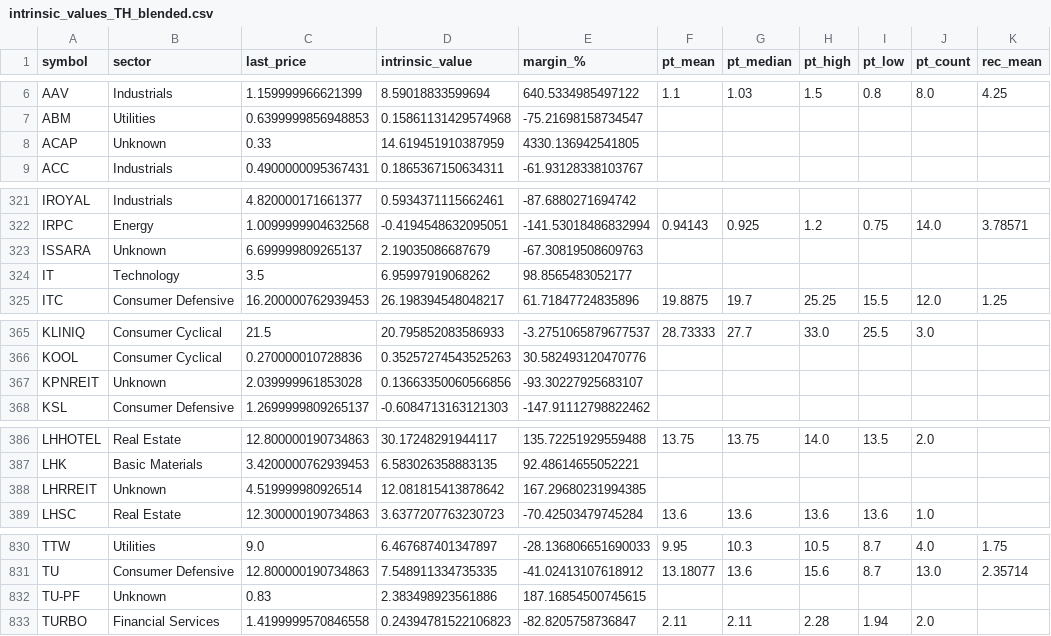
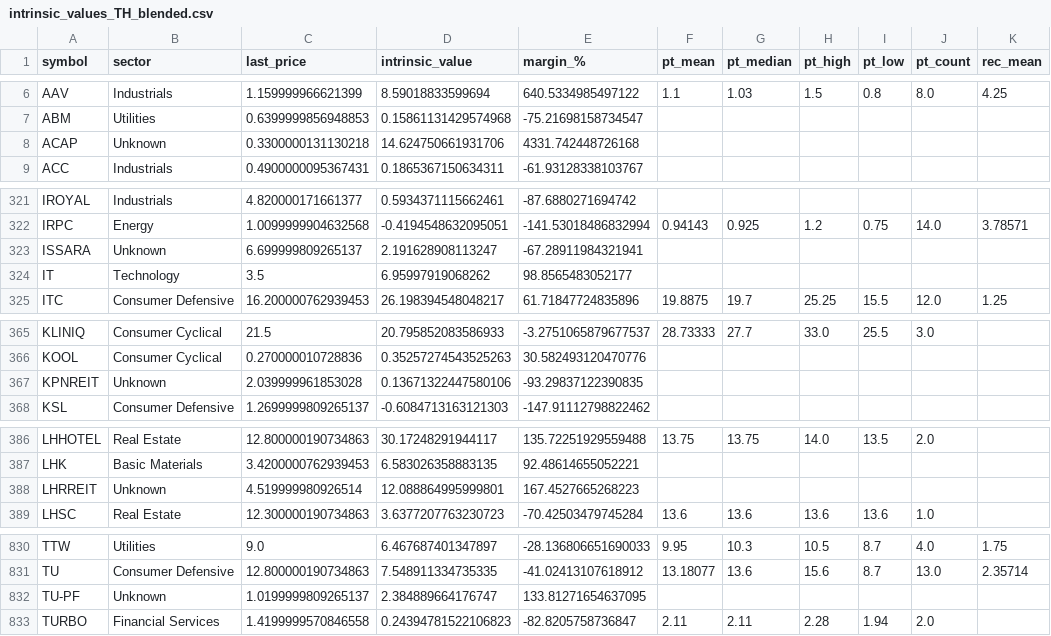
Before and after one commit to babeltechdev/thai-stock-data, a CSV file: intrinsic_values_TH_blended.csv, drawn as a sheet; only a part is shown, gaps mark what is left out; the diff covers the shown part only; the diff names each change by its address in the sheet, - before the commit and + after, or states it on an @@ line.

```diff
--- a/intrinsic_values_TH_blended.csv
+++ b/intrinsic_values_TH_blended.csv
-C8 (last_price): 0.33
+C8 (last_price): 0.3300000131130218
-D8 (intrinsic_value): 14.619451910387959
+D8 (intrinsic_value): 14.624750661931706
-E8 (margin_%): 4330.136942541805
+E8 (margin_%): 4331.742448726168
-D323 (intrinsic_value): 2.19035086687679
+D323 (intrinsic_value): 2.191628908113247
-E323 (margin_%): -67.30819508609763
+E323 (margin_%): -67.28911984321941
-D367 (intrinsic_value): 0.13663350060566856
+D367 (intrinsic_value): 0.13671322447580106
-E367 (margin_%): -93.30227925683107
+E367 (margin_%): -93.29837122390835
-D388 (intrinsic_value): 12.081815413878642
+D388 (intrinsic_value): 12.088864995999801
-E388 (margin_%): 167.29680231994385
+E388 (margin_%): 167.4527665268223
-C832 (last_price): 0.83
+C832 (last_price): 1.0199999809265137
-D832 (intrinsic_value): 2.383498923561886
+D832 (intrinsic_value): 2.384889664176747
-E832 (margin_%): 187.16854500745615
+E832 (margin_%): 133.81271654637095
```
Also changed, not shown: 36 edited cells elsewhere in this file, consensus_targets_US.csv, intrinsic_multi_eps_dcf_TH.csv, 12 other files.
